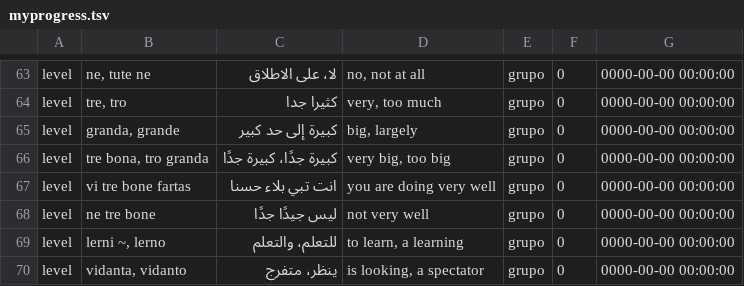
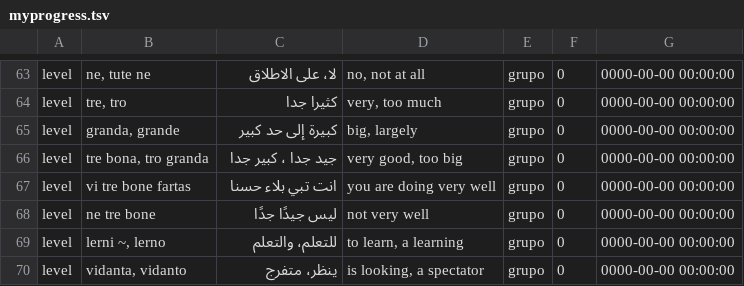
Before and after one commit to masoris/memlingo, a TSV file: users/a/a@a.com/courses/ar/A/myprogress.tsv, drawn as a sheet; only a part is shown, gaps mark what is left out.

```diff
--- a/users/a/a@a.com/courses/ar/A/myprogress.tsv
+++ b/users/a/a@a.com/courses/ar/A/myprogress.tsv
@@ -65,3 +65,3 @@ level	tre, tro	كثيرا جدا	very, too much	grupo	0    	0000-00-00 00:00:00
 level	granda, grande	كبيرة إلى حد كبير	big, largely	grupo	0    	0000-00-00 00:00:00
-level	tre bona, tro granda	كبيرة جدًا، كبيرة جدًا	very big, too big	grupo	0    	0000-00-00 00:00:00
+level	tre bona, tro granda	جيد جدا ، كبير جدا	very good, too big	grupo	0    	0000-00-00 00:00:00
 level	vi tre bone fartas	انت تبي بلاء حسنا	you are doing very well	grupo	0    	0000-00-00 00:00:00
```
Also changed, not shown: users/a/a@a.com/courses/ko-kr/A/myprogress.tsv, users/a/a@a.com/courses/th/A/myprogress.tsv, 29 other files.
